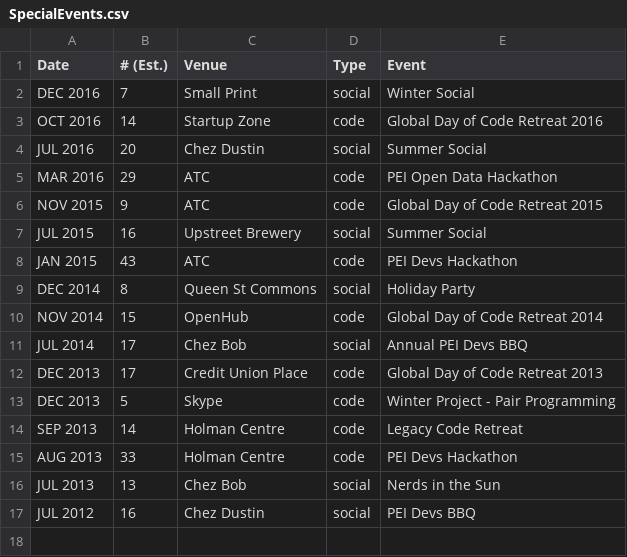
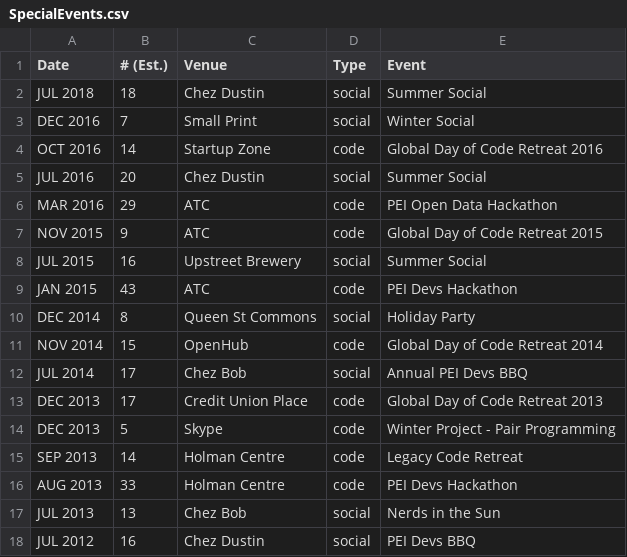
Before and after one commit to peidevs/Event_Resources, a CSV file: SpecialEvents.csv, drawn as a sheet.

Commit message:
incremental change as part of a larger frenzy of activity

```diff
--- a/SpecialEvents.csv
+++ b/SpecialEvents.csv
@@ -1,2 +1,3 @@
 "Date","# (Est.)","Venue","Type","Event"
+"JUL 2018","18","Chez Dustin","social","Summer Social"
 "DEC 2016","7","Small Print","social","Winter Social"
```
